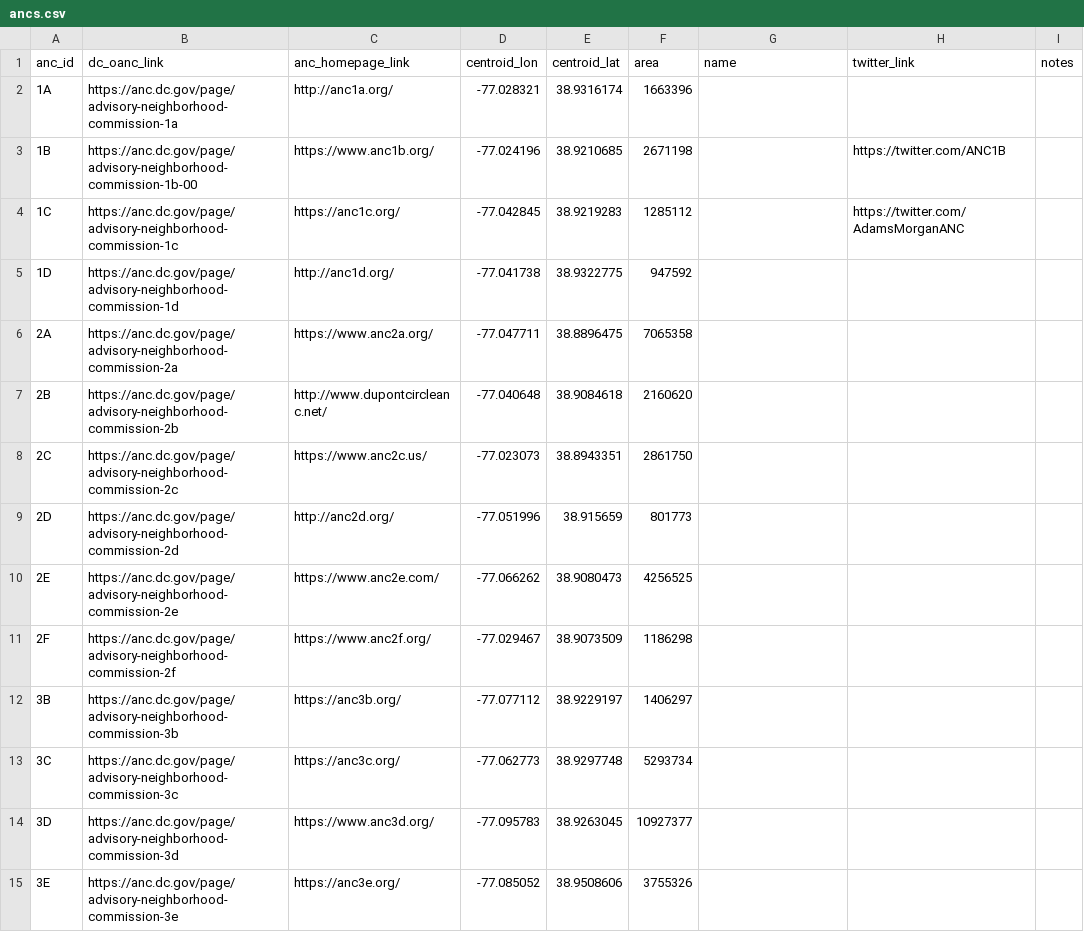
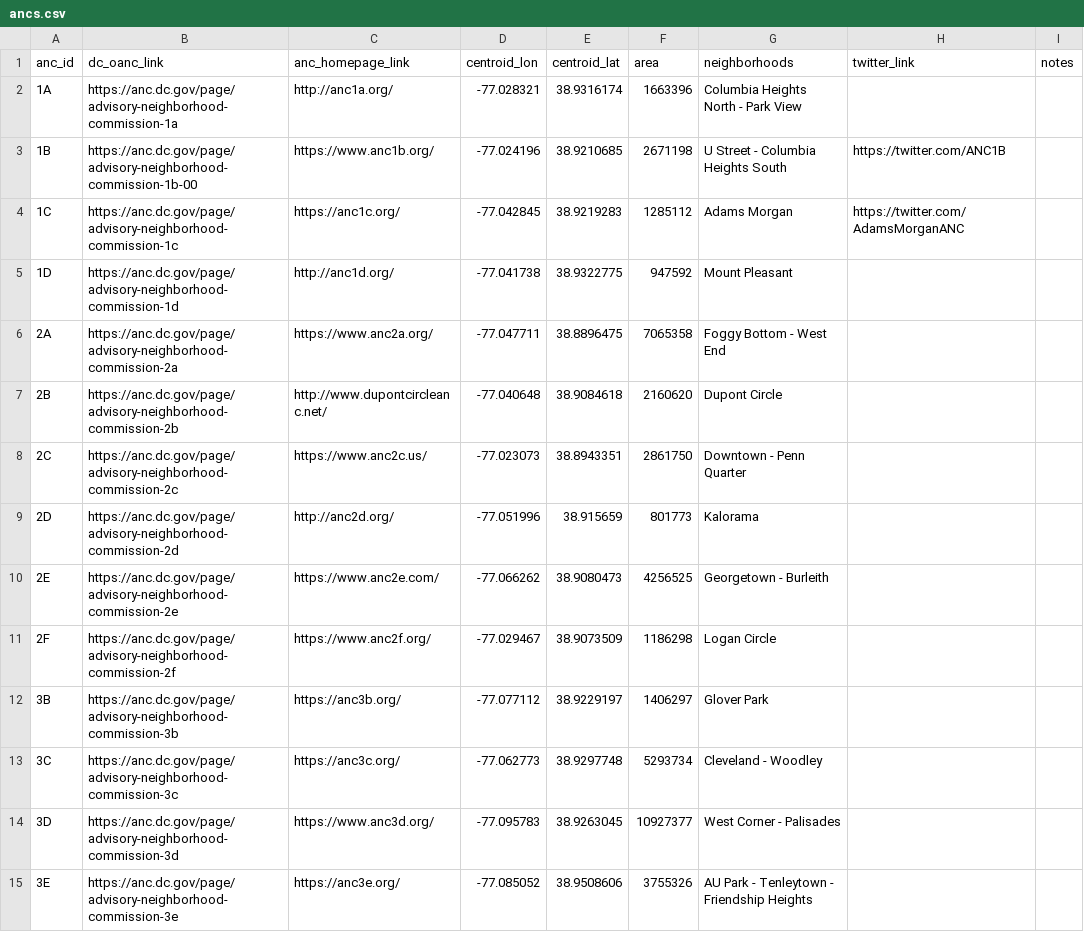
Before and after one commit to devinbrady/openanc, a CSV file: data/ancs.csv, drawn as a sheet; only a part is shown; the diff covers the shown part only.

Commit message:
Add ANC neighborhood names

```diff
--- a/data/ancs.csv
+++ b/data/ancs.csv
@@ -1,15 +1,15 @@
-anc_id,dc_oanc_link,anc_homepage_link,centroid_lon,centroid_lat,area,name,twitter_link,notes
-1A,https://anc.dc.gov/page/advisory-neighborhood-commission-1a,http://anc1a.org/,-77.028321,38.9316174,1663396,,,
-1B,https://anc.dc.gov/page/advisory-neighborhood-commission-1b-00,https://www.anc1b.org/,-77.024196,38.9210685,2671198,,https://twitter.com/ANC1B,
-1C,https://anc.dc.gov/page/advisory-neighborhood-commission-1c,https://anc1c.org/,-77.042845,38.9219283,1285112,,https://twitter.com/AdamsMorganANC,
-1D,https://anc.dc.gov/page/advisory-neighborhood-commission-1d,http://anc1d.org/,-77.041738,38.9322775,947592,,,
-2A,https://anc.dc.gov/page/advisory-neighborhood-commission-2a,https://www.anc2a.org/,-77.047711,38.8896475,7065358,,,
-2B,https://anc.dc.gov/page/advisory-neighborhood-commission-2b,http://www.dupontcircleanc.net/,-77.040648,38.9084618,2160620,,,
-2C,https://anc.dc.gov/page/advisory-neighborhood-commission-2c,https://www.anc2c.us/,-77.023073,38.8943351,2861750,,,
-2D,https://anc.dc.gov/page/advisory-neighborhood-commission-2d,http://anc2d.org/,-77.051996,38.915659,801773,,,
-2E,https://anc.dc.gov/page/advisory-neighborhood-commission-2e,https://www.anc2e.com/,-77.066262,38.9080473,4256525,,,
-2F,https://anc.dc.gov/page/advisory-neighborhood-commission-2f,https://www.anc2f.org/,-77.029467,38.9073509,1186298,,,
-3B,https://anc.dc.gov/page/advisory-neighborhood-commission-3b,https://anc3b.org/,-77.077112,38.9229197,1406297,,,
-3C,https://anc.dc.gov/page/advisory-neighborhood-commission-3c,https://anc3c.org/,-77.062773,38.9297748,5293734,,,
-3D,https://anc.dc.gov/page/advisory-neighborhood-commission-3d,https://www.anc3d.org/,-77.095783,38.9263045,10927377,,,
-3E,https://anc.dc.gov/page/advisory-neighborhood-commission-3e,https://anc3e.org/,-77.085052,38.9508606,3755326,,,
+anc_id,dc_oanc_link,anc_homepage_link,centroid_lon,centroid_lat,area,neighborhoods,twitter_link,notes
+1A,https://anc.dc.gov/page/advisory-neighborhood-commission-1a,http://anc1a.org/,-77.028321,38.9316174,1663396,Columbia Heights North - Park View,,
+1B,https://anc.dc.gov/page/advisory-neighborhood-commission-1b-00,https://www.anc1b.org/,-77.024196,38.9210685,2671198,U Street - Columbia Heights South,https://twitter.com/ANC1B,
+1C,https://anc.dc.gov/page/advisory-neighborhood-commission-1c,https://anc1c.org/,-77.042845,38.9219283,1285112,Adams Morgan,https://twitter.com/AdamsMorganANC,
+1D,https://anc.dc.gov/page/advisory-neighborhood-commission-1d,http://anc1d.org/,-77.041738,38.9322775,947592,Mount Pleasant,,
+2A,https://anc.dc.gov/page/advisory-neighborhood-commission-2a,https://www.anc2a.org/,-77.047711,38.8896475,7065358,Foggy Bottom - West End,,
+2B,https://anc.dc.gov/page/advisory-neighborhood-commission-2b,http://www.dupontcircleanc.net/,-77.040648,38.9084618,2160620,Dupont Circle,,
+2C,https://anc.dc.gov/page/advisory-neighborhood-commission-2c,https://www.anc2c.us/,-77.023073,38.8943351,2861750,Downtown - Penn Quarter,,
+2D,https://anc.dc.gov/page/advisory-neighborhood-commission-2d,http://anc2d.org/,-77.051996,38.915659,801773,Kalorama,,
+2E,https://anc.dc.gov/page/advisory-neighborhood-commission-2e,https://www.anc2e.com/,-77.066262,38.9080473,4256525,Georgetown - Burleith,,
+2F,https://anc.dc.gov/page/advisory-neighborhood-commission-2f,https://www.anc2f.org/,-77.029467,38.9073509,1186298,Logan Circle,,
+3B,https://anc.dc.gov/page/advisory-neighborhood-commission-3b,https://anc3b.org/,-77.077112,38.9229197,1406297,Glover Park,,
+3C,https://anc.dc.gov/page/advisory-neighborhood-commission-3c,https://anc3c.org/,-77.062773,38.9297748,5293734,Cleveland - Woodley,,
+3D,https://anc.dc.gov/page/advisory-neighborhood-commission-3d,https://www.anc3d.org/,-77.095783,38.9263045,10927377,West Corner - Palisades,,
+3E,https://anc.dc.gov/page/advisory-neighborhood-commission-3e,https://anc3e.org/,-77.085052,38.9508606,3755326,AU Park - Tenleytown - Friendship Heights,,
```
Also changed, not shown: 26 edited cells elsewhere in this file, 55 other files.
